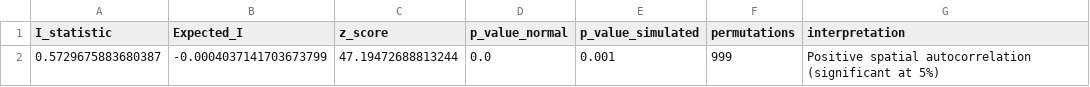
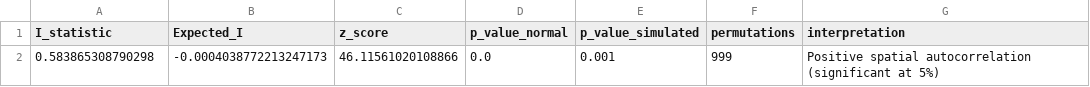
Before and after one commit to FrancoJPM1991/hydrogen-hub-index, a CSV file: results/esda/morans_i_RELM.csv, drawn as a sheet.

```diff
--- a/results/esda/morans_i_RELM.csv
+++ b/results/esda/morans_i_RELM.csv
@@ -1,2 +1,2 @@
 I_statistic,Expected_I,z_score,p_value_normal,p_value_simulated,permutations,interpretation
-0.5729675883680387,-0.0004037141703673799,47.19472688813244,0.0,0.001,999,Positive spatial autocorrelation (significant at 5%)
+0.583865308790298,-0.0004038772213247173,46.11561020108866,0.0,0.001,999,Positive spatial autocorrelation (significant at 5%)
```
Also changed, not shown: results/esda/LISA_RELM.csv, results/esda/LISA_RELMS.csv, 33 other files.
